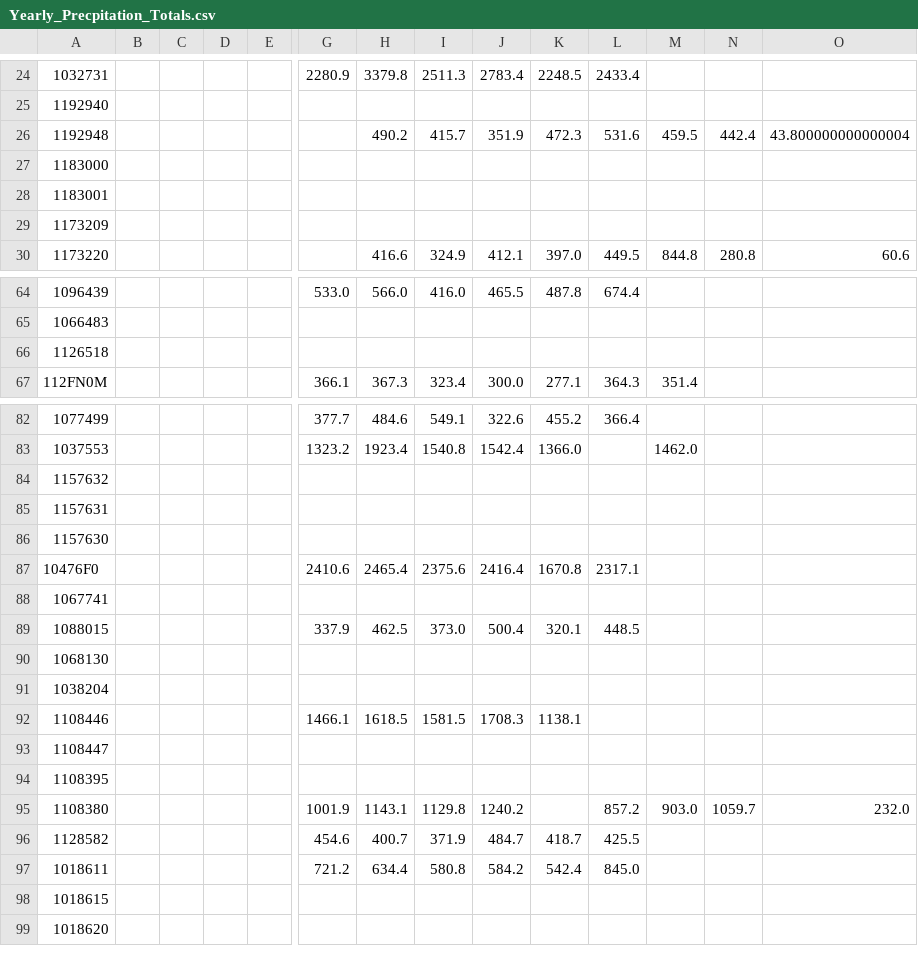
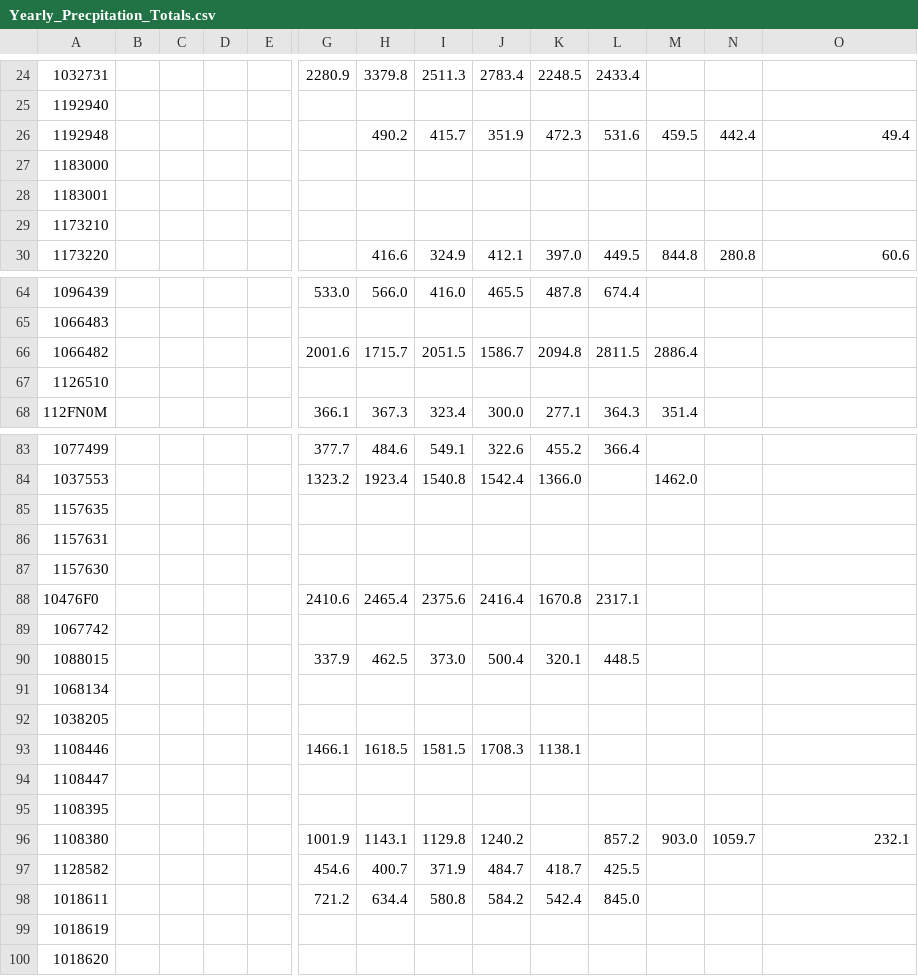
Before and after one commit to June-Skeeter/CA_wxData_Download, a CSV file: Summaries/Yearly_Precpitation_Totals.csv, drawn as a sheet; only a part is shown, gaps mark what is left out; addresses are those after the commit; rows hold the shown columns only; the diff covers the shown part only; the diff names each change by its address in the sheet, - before the commit and + after, or states it on an @@ line.

```diff
--- a/Summaries/Yearly_Precpitation_Totals.csv
+++ b/Summaries/Yearly_Precpitation_Totals.csv
-O26: 43.800000000000004
+O26: 49.4
-A29: 1173209
+A29: 1173210
+row 66: 1066482 |  |  |  |  | 2001.6 | 1715.7 | 2051.5 | 1586.7 | 2094.8 | 2811.5 | 2886.4
-A67: 1126518
+A67: 1126510
-A85: 1157632
+A85: 1157635
-A89: 1067741
+A89: 1067742
-A91: 1068130
+A91: 1068134
-A92: 1038204
+A92: 1038205
-O96: 232.0
+O96: 232.1
-A99: 1018615
+A99: 1018619
```
Also changed, not shown: 7 edited cells elsewhere in this file, Summaries/BC_WX_Stations.csv, Summaries/Monthly_Precpitation_Totals.csv, 15 other files.
